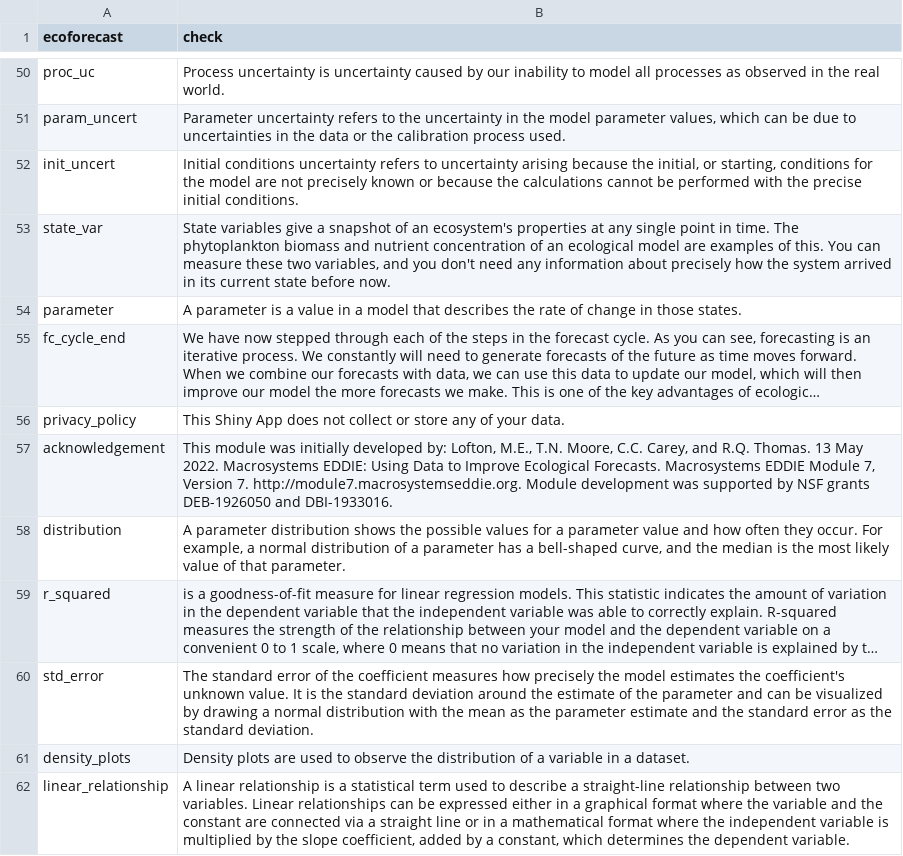
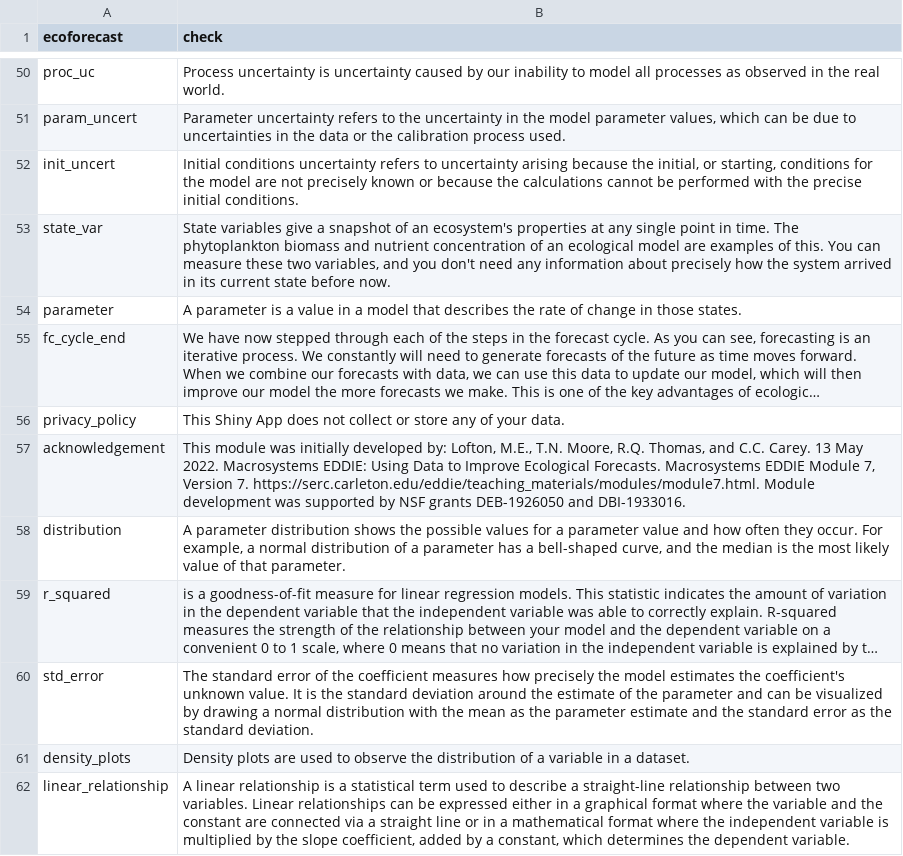
Before and after one commit to MacrosystemsEDDIE/module7, a CSV file: app/data/module_text.csv, drawn as a sheet; only a part is shown, gaps mark what is left out; long unchanged cells end in …; the diff names each change by its address in the sheet, - before the commit and + after, or states it on an @@ line.

```diff
--- a/app/data/module_text.csv
+++ b/app/data/module_text.csv
-B57 (check): …T.N. Moore, C.C. Carey, and R.Q. Thomas. 13 May 2022. Macrosystems EDDIE: Using Data to Improve Ecological Forecasts. Macrosystems EDDIE Module 7, Version 7. http://module7.macrosystemseddie.org. Module development…
+B57 (check): …T.N. Moore, R.Q. Thomas, and C.C. Carey. 13 May 2022. Macrosystems EDDIE: Using Data to Improve Ecological Forecasts. Macrosystems EDDIE Module 7, Version 7. https://serc.carleton.edu/eddie/teaching_materials/modules/module7.html. Module development…
```
Also changed, not shown: app/data/student_questions.csv, 5 other files.
